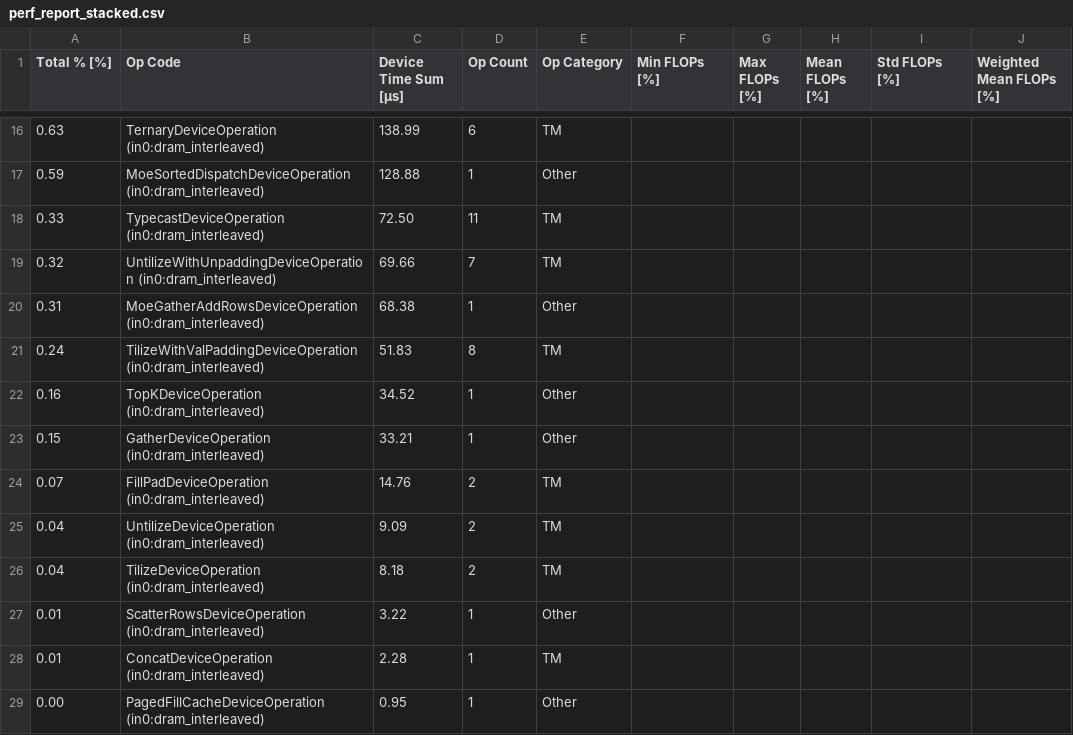
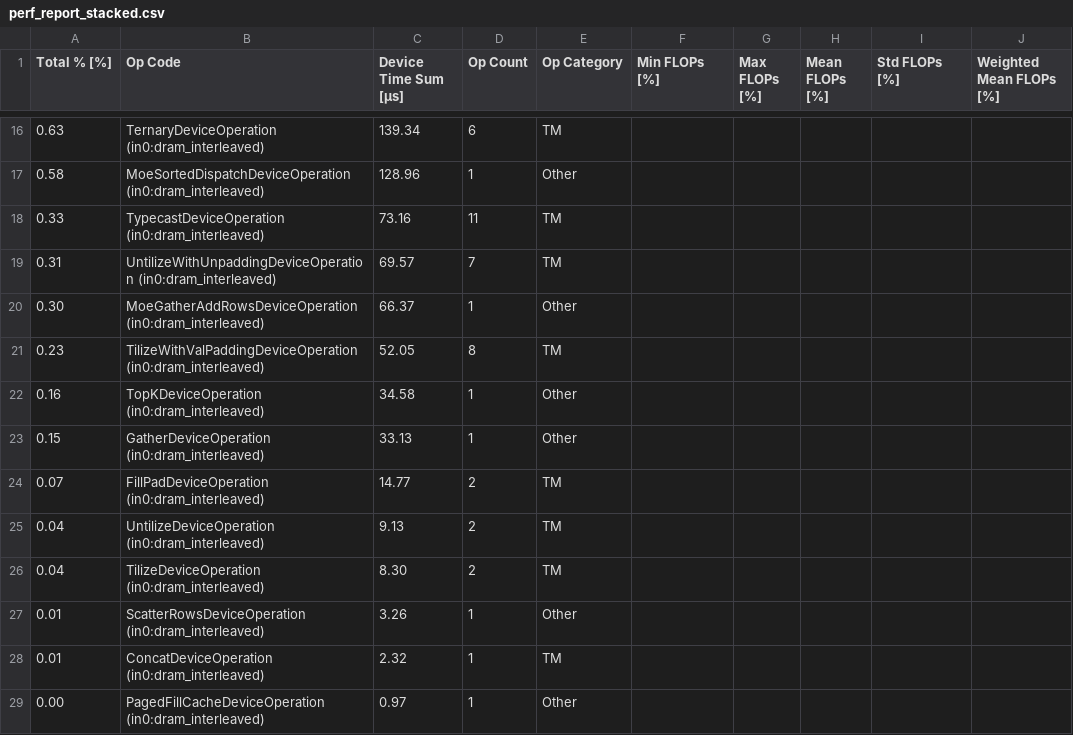
Before and after one commit to rnabeelTT/tt-metal, a CSV file: models/autoports/zai_org_glm_5_3_flash/doc/functional_decoder/tracy/test_perf_prefill_dsa_moe-128_/perf_report_stacked.csv, drawn as a sheet; only a part is shown, gaps mark what is left out; the diff covers the shown part only.

```diff
--- a/models/autoports/zai_org_glm_5_3_flash/doc/functional_decoder/tracy/test_perf_prefill_dsa_moe-128_/perf_report_stacked.csv
+++ b/models/autoports/zai_org_glm_5_3_flash/doc/functional_decoder/tracy/test_perf_prefill_dsa_moe-128_/perf_report_stacked.csv
@@ -16,14 +16,14 @@ Total % [%],Op Code,Device Time Sum [μs],Op Count,Op Category,Min FLOPs [%],Max
-0.63,TernaryDeviceOperation (in0:dram_interleaved),138.99,6,TM,,,,,
-0.59,MoeSortedDispatchDeviceOperation (in0:dram_interleaved),128.88,1,Other,,,,,
-0.33,TypecastDeviceOperation (in0:dram_interleaved),72.50,11,TM,,,,,
-0.32,UntilizeWithUnpaddingDeviceOperation (in0:dram_interleaved),69.66,7,TM,,,,,
-0.31,MoeGatherAddRowsDeviceOperation (in0:dram_interleaved),68.38,1,Other,,,,,
-0.24,TilizeWithValPaddingDeviceOperation (in0:dram_interleaved),51.83,8,TM,,,,,
-0.16,TopKDeviceOperation (in0:dram_interleaved),34.52,1,Other,,,,,
-0.15,GatherDeviceOperation (in0:dram_interleaved),33.21,1,Other,,,,,
-0.07,FillPadDeviceOperation (in0:dram_interleaved),14.76,2,TM,,,,,
-0.04,UntilizeDeviceOperation (in0:dram_interleaved),9.09,2,TM,,,,,
-0.04,TilizeDeviceOperation (in0:dram_interleaved),8.18,2,TM,,,,,
-0.01,ScatterRowsDeviceOperation (in0:dram_interleaved),3.22,1,Other,,,,,
-0.01,ConcatDeviceOperation (in0:dram_interleaved),2.28,1,TM,,,,,
-0.00,PagedFillCacheDeviceOperation (in0:dram_interleaved),0.95,1,Other,,,,,
+0.63,TernaryDeviceOperation (in0:dram_interleaved),139.34,6,TM,,,,,
+0.58,MoeSortedDispatchDeviceOperation (in0:dram_interleaved),128.96,1,Other,,,,,
+0.33,TypecastDeviceOperation (in0:dram_interleaved),73.16,11,TM,,,,,
+0.31,UntilizeWithUnpaddingDeviceOperation (in0:dram_interleaved),69.57,7,TM,,,,,
+0.30,MoeGatherAddRowsDeviceOperation (in0:dram_interleaved),66.37,1,Other,,,,,
+0.23,TilizeWithValPaddingDeviceOperation (in0:dram_interleaved),52.05,8,TM,,,,,
+0.16,TopKDeviceOperation (in0:dram_interleaved),34.58,1,Other,,,,,
+0.15,GatherDeviceOperation (in0:dram_interleaved),33.13,1,Other,,,,,
+0.07,FillPadDeviceOperation (in0:dram_interleaved),14.77,2,TM,,,,,
+0.04,UntilizeDeviceOperation (in0:dram_interleaved),9.13,2,TM,,,,,
+0.04,TilizeDeviceOperation (in0:dram_interleaved),8.30,2,TM,,,,,
+0.01,ScatterRowsDeviceOperation (in0:dram_interleaved),3.26,1,Other,,,,,
+0.01,ConcatDeviceOperation (in0:dram_interleaved),2.32,1,TM,,,,,
+0.00,PagedFillCacheDeviceOperation (in0:dram_interleaved),0.97,1,Other,,,,,
```
Also changed, not shown: 2 added rows, 2 removed rows and 29 edited cells elsewhere in this file, models/autoports/zai_org_glm_5_3_flash/doc/functional_decoder/tracy/test_perf_prefill_dsa_moe-128_/perf_report.csv, models/autoports/zai_org_glm_5_3_flash/doc/functional_decoder/tracy/test_perf_prefill_dsa_moe-2048_/perf_report.csv, 46 other files.
